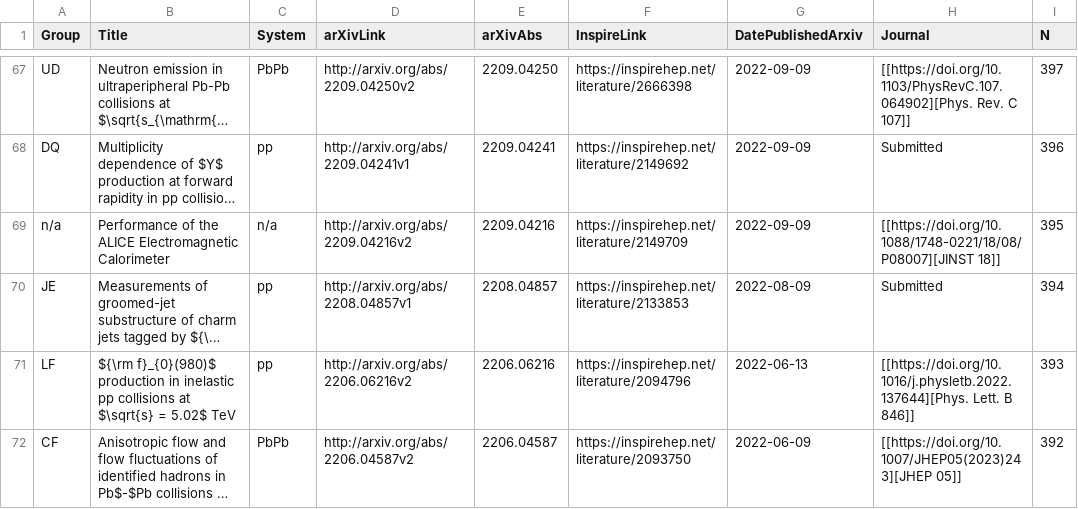
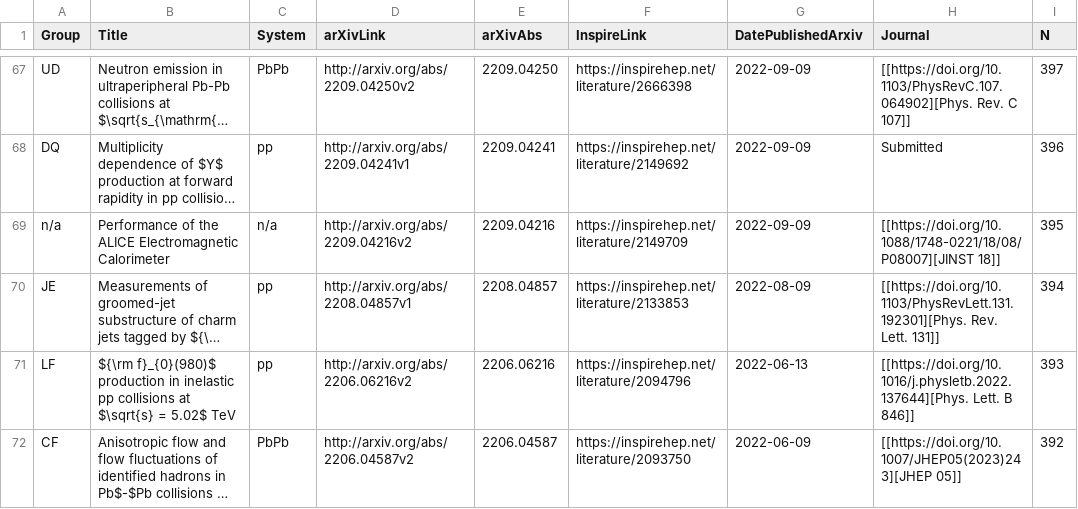
Before and after one commit to matplo/alice_papers, a CSV file: twiki/alice_papers_table.csv, drawn as a sheet; only a part is shown, gaps mark what is left out; long unchanged cells end in …; the diff names each change by its address in the sheet, - before the commit and + after, or states it on an @@ line.

```diff
--- a/twiki/alice_papers_table.csv
+++ b/twiki/alice_papers_table.csv
-H70 (Journal): Submitted
+H70 (Journal): [[https://doi.org/10.1103/PhysRevLett.131.192301][Phys. Rev. Lett. 131]]
```
Also changed, not shown: 6 other files.
